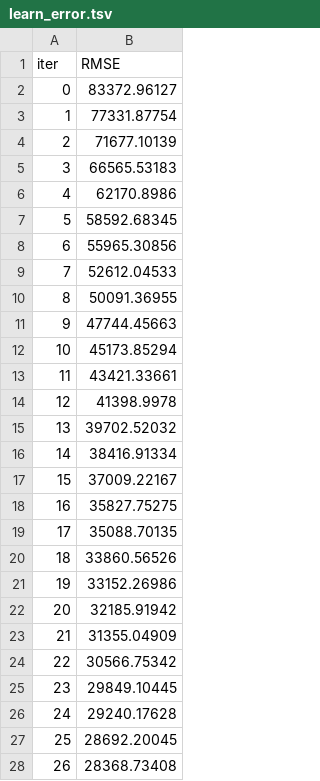
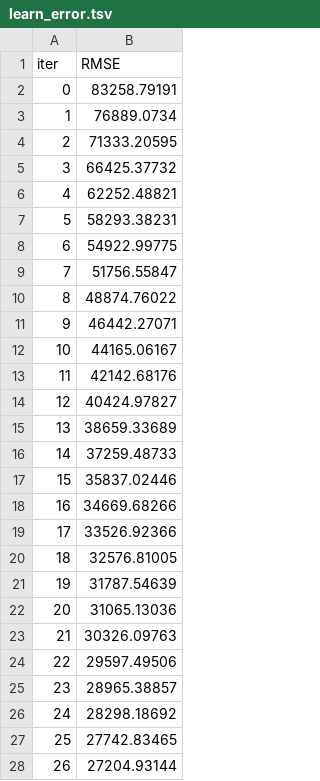
Before and after one commit to JeyaViknan/quantum-vs-classicalML, a TSV file: catboost_info/learn_error.tsv, drawn as a sheet; only a part is shown; the diff covers the shown part only.

```diff
--- a/catboost_info/learn_error.tsv
+++ b/catboost_info/learn_error.tsv
@@ -1,28 +1,28 @@
 iter	RMSE
-0	83372.96127
-1	77331.87754
-2	71677.10139
-3	66565.53183
-4	62170.8986
-5	58592.68345
-6	55965.30856
-7	52612.04533
-8	50091.36955
-9	47744.45663
-10	45173.85294
-11	43421.33661
-12	41398.9978
-13	39702.52032
-14	38416.91334
-15	37009.22167
-16	35827.75275
-17	35088.70135
-18	33860.56526
-19	33152.26986
-20	32185.91942
-21	31355.04909
-22	30566.75342
-23	29849.10445
-24	29240.17628
-25	28692.20045
-26	28368.73408
+0	83258.79191
+1	76889.0734
+2	71333.20595
+3	66425.37732
+4	62252.48821
+5	58293.38231
+6	54922.99775
+7	51756.55847
+8	48874.76022
+9	46442.27071
+10	44165.06167
+11	42142.68176
+12	40424.97827
+13	38659.33689
+14	37259.48733
+15	35837.02446
+16	34669.68266
+17	33526.92366
+18	32576.81005
+19	31787.54639
+20	31065.13036
+21	30326.09763
+22	29597.49506
+23	28965.38857
+24	28298.18692
+25	27742.83465
+26	27204.93144
```
Also changed, not shown: 73 edited cells elsewhere in this file, catboost_info/time_left.tsv, 9 other files.
